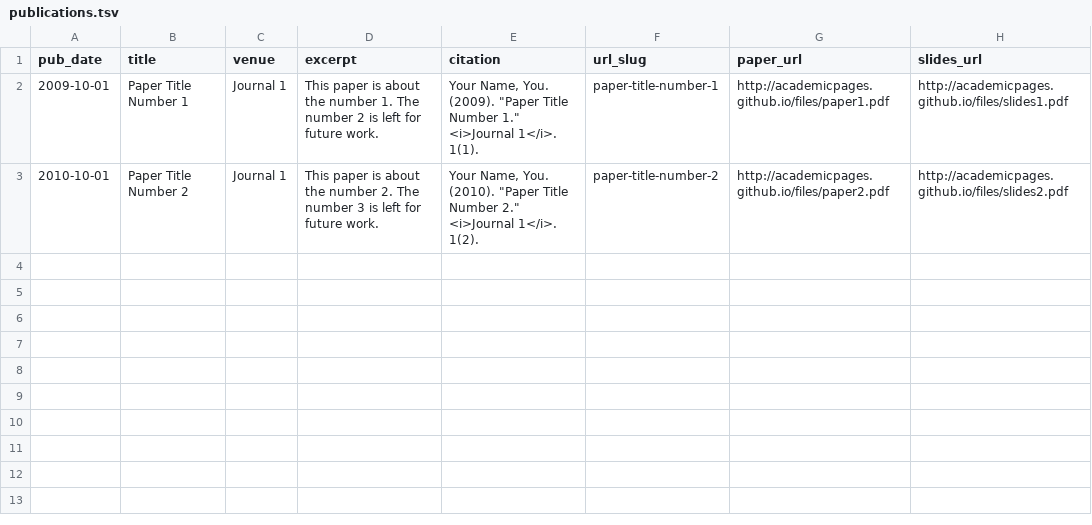
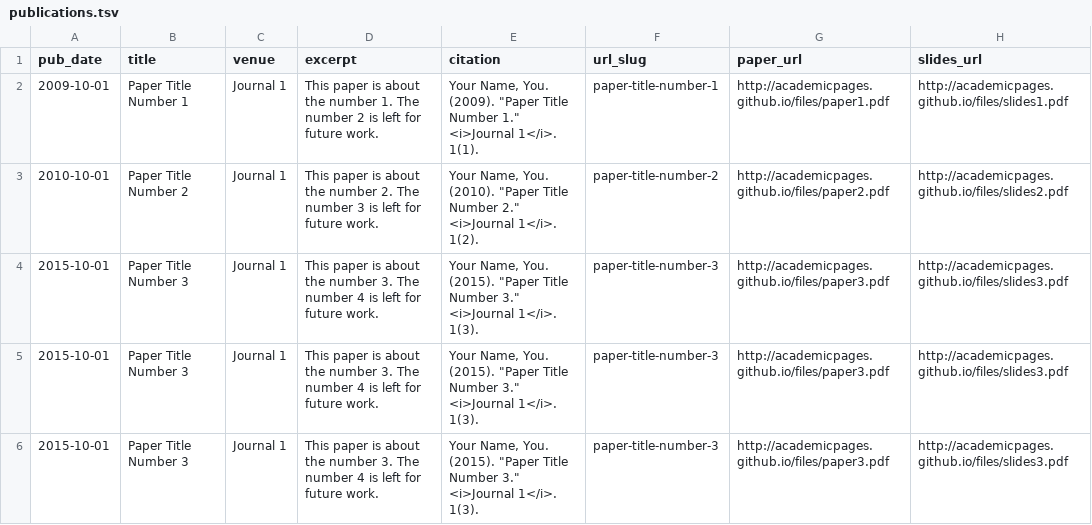
Before and after one commit to wokrupa/wokrupa.github.io, a TSV file: markdown_generator/publications.tsv, drawn as a sheet; the diff names each change by its address in the sheet, - before the commit and + after, or states it on an @@ line.

Commit message:
commit

```diff
--- a/markdown_generator/publications.tsv
+++ b/markdown_generator/publications.tsv
+row 4: 2015-10-01 | Paper Title Number 3 | Journal 1 | This paper is about the number 3. The number 4 is left for future work. | Your Name, You. (2015). "Paper Title Number 3." <i>Journal 1</i>. 1(3). | paper-title-number-3 | http://academicpages.github.io/files/paper3.pdf | http://academicpages.github.io/files/slides3.pdf
+row 5: 2015-10-01 | Paper Title Number 3 | Journal 1 | This paper is about the number 3. The number 4 is left for future work. | Your Name, You. (2015). "Paper Title Number 3." <i>Journal 1</i>. 1(3). | paper-title-number-3 | http://academicpages.github.io/files/paper3.pdf | http://academicpages.github.io/files/slides3.pdf
+row 6: 2015-10-01 | Paper Title Number 3 | Journal 1 | This paper is about the number 3. The number 4 is left for future work. | Your Name, You. (2015). "Paper Title Number 3." <i>Journal 1</i>. 1(3). | paper-title-number-3 | http://academicpages.github.io/files/paper3.pdf | http://academicpages.github.io/files/slides3.pdf
```
